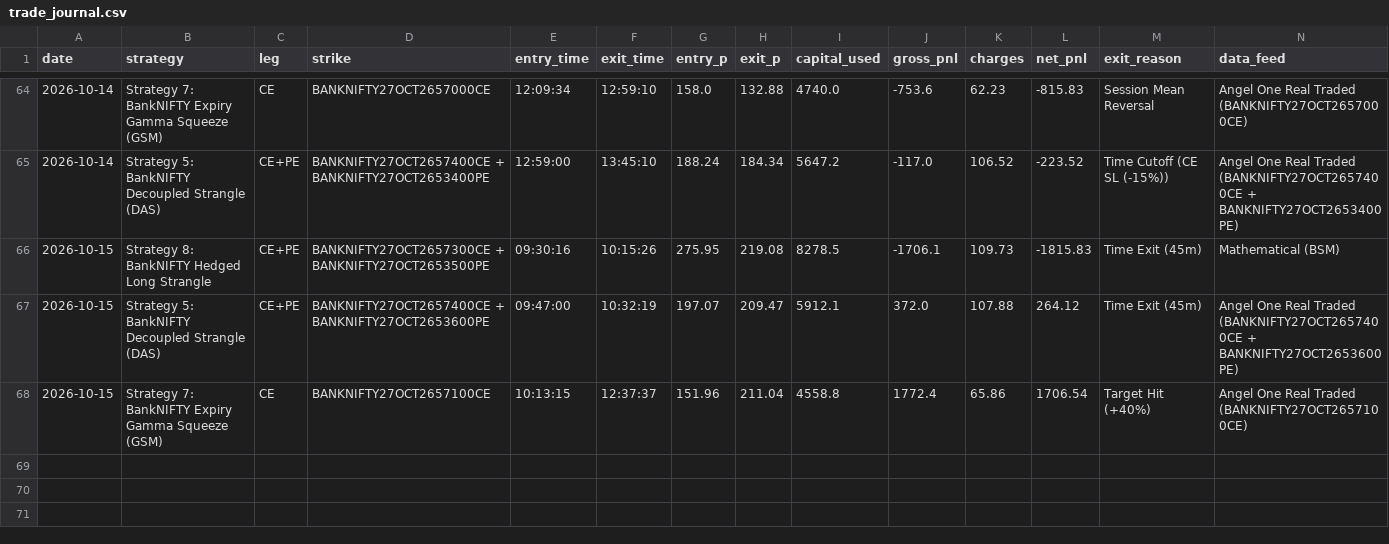
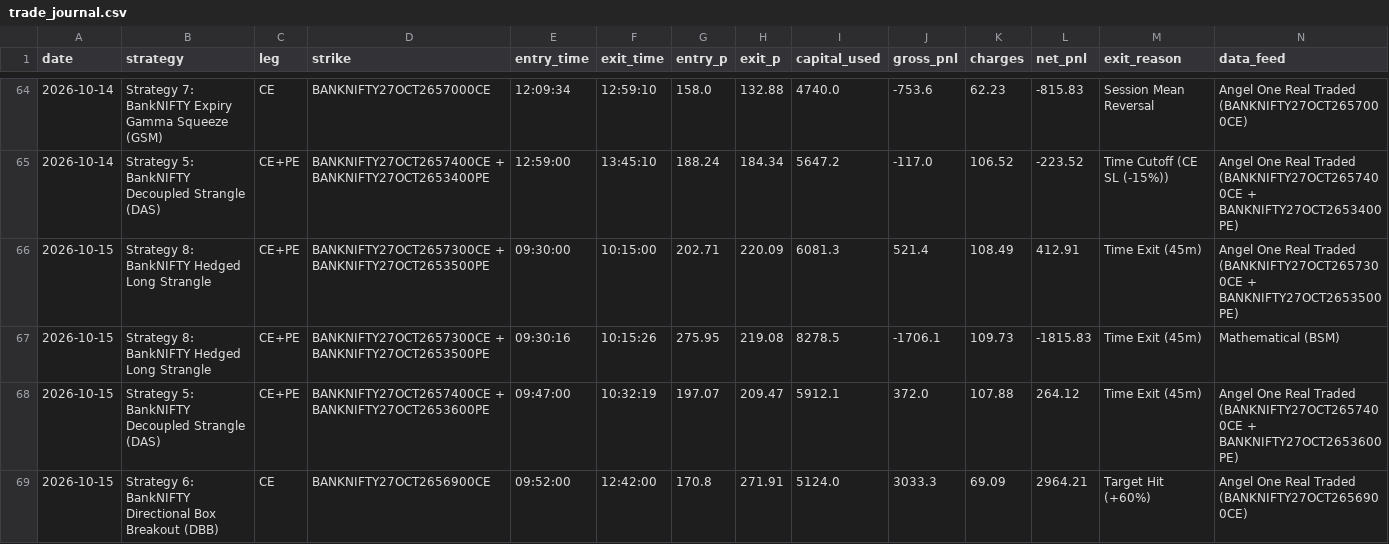
Before and after one commit to don9116969-cmd/NF-OP, a CSV file: data/trade_journal.csv, drawn as a sheet; only a part is shown, gaps mark what is left out; the shorter side is filled out with more unchanged rows; the diff covers the shown part only; the diff names each change by its address in the sheet, - before the commit and + after, or states it on an @@ line.

```diff
--- a/data/trade_journal.csv
+++ b/data/trade_journal.csv
+row 66: 2026-10-15 | Strategy 8: BankNIFTY Hedged Long Strangle | CE+PE | BANKNIFTY27OCT2657300CE + BANKNIFTY27OCT2653500PE | 09:30:00 | 10:15:00 | 202.71 | 220.09 | 6081.3 | 521.4 | 108.49 | 412.91 | Time Exit (45m) | Angel One Real Traded (BANKNIFTY27OCT2657300CE + BANKNIFTY27OCT2653500PE)
+row 69: 2026-10-15 | Strategy 6: BankNIFTY Directional Box Breakout (DBB) | CE | BANKNIFTY27OCT2656900CE | 09:52:00 | 12:42:00 | 170.8 | 271.91 | 5124.0 | 3033.3 | 69.09 | 2964.21 | Target Hit (+60%) | Angel One Real Traded (BANKNIFTY27OCT2656900CE)
```
Also changed, not shown: 2 added rows elsewhere in this file, data/banknifty_1min_real.csv, data/nifty_1min_real.csv, 4 other files.
